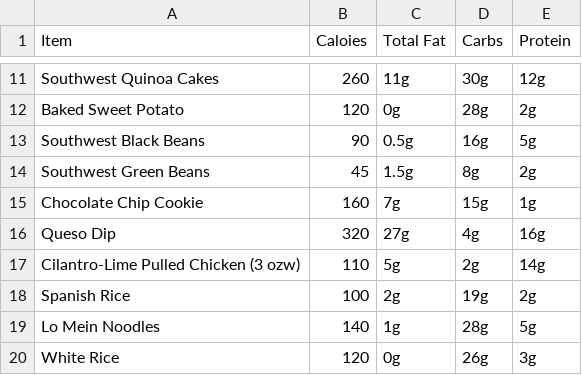
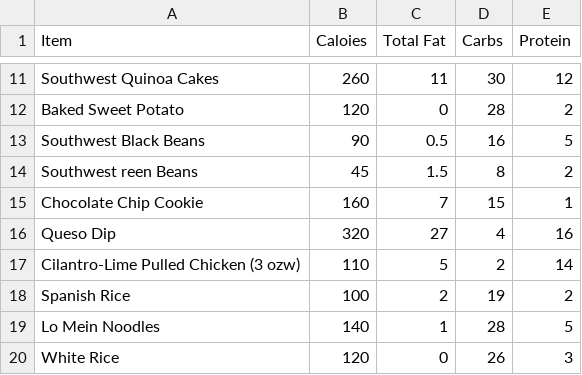
Before and after one commit to Daniel6278/Fitness-Tracker, a CSV file: RowdyEatsV2/app/src/main/assets/csv/RoadRunnerCafe.csv, drawn as a sheet; only a part is shown, gaps mark what is left out; the diff covers the shown part only; the diff names each change by its address in the sheet, - before the commit and + after, or states it on an @@ line.

```diff
--- a/RowdyEatsV2/app/src/main/assets/csv/RoadRunnerCafe.csv
+++ b/RowdyEatsV2/app/src/main/assets/csv/RoadRunnerCafe.csv
-C11 (Total Fat): 11g
+C11 (Total Fat): 11
-D11 (Carbs): 30g
+D11 (Carbs): 30
-E11 (Protein): 12g
+E11 (Protein): 12
-C12 (Total Fat): 0g
+C12 (Total Fat): 0
-D12 (Carbs): 28g
+D12 (Carbs): 28
-E12 (Protein): 2g
+E12 (Protein): 2
-C13 (Total Fat): 0.5g
+C13 (Total Fat): 0.5
-D13 (Carbs): 16g
+D13 (Carbs): 16
-E13 (Protein): 5g
+E13 (Protein): 5
-A14 (Item): Southwest Green Beans
+A14 (Item): Southwest reen Beans
-C14 (Total Fat): 1.5g
+C14 (Total Fat): 1.5
-D14 (Carbs): 8g
+D14 (Carbs): 8
-E14 (Protein): 2g
+E14 (Protein): 2
-C15 (Total Fat): 7g
+C15 (Total Fat): 7
-D15 (Carbs): 15g
+D15 (Carbs): 15
-E15 (Protein): 1g
+E15 (Protein): 1
-C16 (Total Fat): 27g
+C16 (Total Fat): 27
-D16 (Carbs): 4g
+D16 (Carbs): 4
-E16 (Protein): 16g
+E16 (Protein): 16
-C17 (Total Fat): 5g
+C17 (Total Fat): 5
-D17 (Carbs): 2g
+D17 (Carbs): 2
-E17 (Protein): 14g
+E17 (Protein): 14
-C18 (Total Fat): 2g
+C18 (Total Fat): 2
-D18 (Carbs): 19g
+D18 (Carbs): 19
-E18 (Protein): 2g
+E18 (Protein): 2
-C19 (Total Fat): 1g
+C19 (Total Fat): 1
-D19 (Carbs): 28g
+D19 (Carbs): 28
-E19 (Protein): 5g
+E19 (Protein): 5
-C20 (Total Fat): 0g
+C20 (Total Fat): 0
-D20 (Carbs): 26g
+D20 (Carbs): 26
-E20 (Protein): 3g
+E20 (Protein): 3
```
Also changed, not shown: 52 edited cells elsewhere in this file, RowdyEatsV2/app/src/main/assets/csv/GeneralFoodItems.csv, RowdyEatsV2/app/src/main/assets/csv/Weekly Meals - Sheet1.csv.
